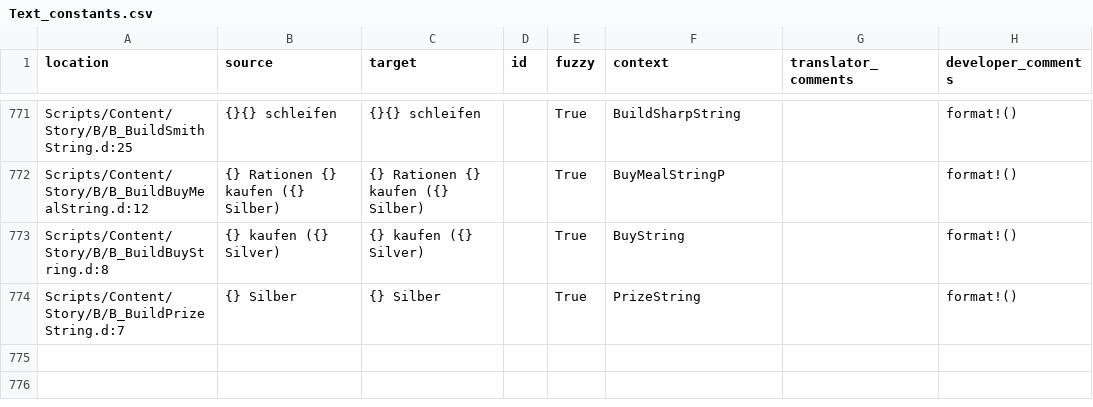
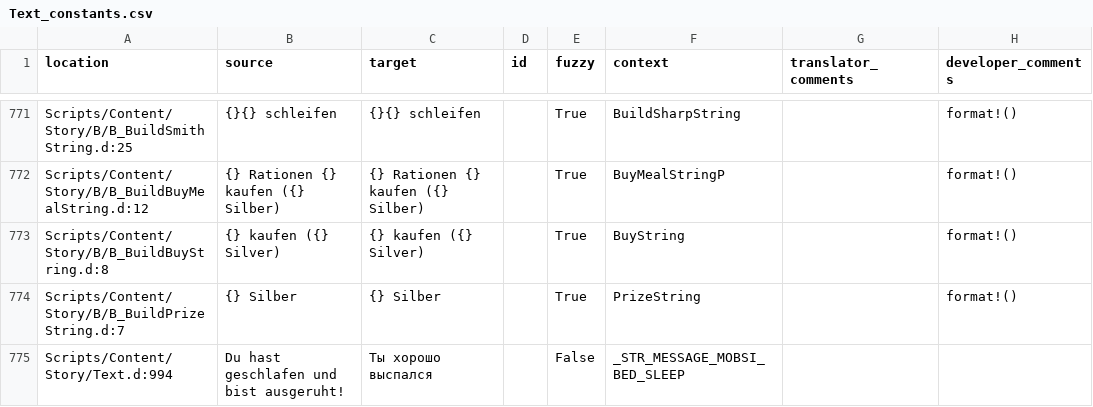
Before and after one commit to auronen/Gothic-Sequel-localization, a CSV file: .translations/ru/Text_constants.csv, drawn as a sheet; only a part is shown, gaps mark what is left out; the diff names each change by its address in the sheet, - before the commit and + after, or states it on an @@ line.

Commit message:
Translated using Weblate (Russian)
Currently translated at 31.1% (244 of 783 strings)

Translation: Gothic Sequel/Text_constants
Translate-URL: http://weblate.cokoliv.eu/projects/gothic-sequel/text_constants/ru/

```diff
--- a/.translations/ru/Text_constants.csv
+++ b/.translations/ru/Text_constants.csv
+row 775: Scripts/Content/Story/Text.d:994 | Du hast geschlafen und bist ausgeruht! | Ты хорошо выспался |  | False | _STR_MESSAGE_MOBSI_BED_SLEEP
```
